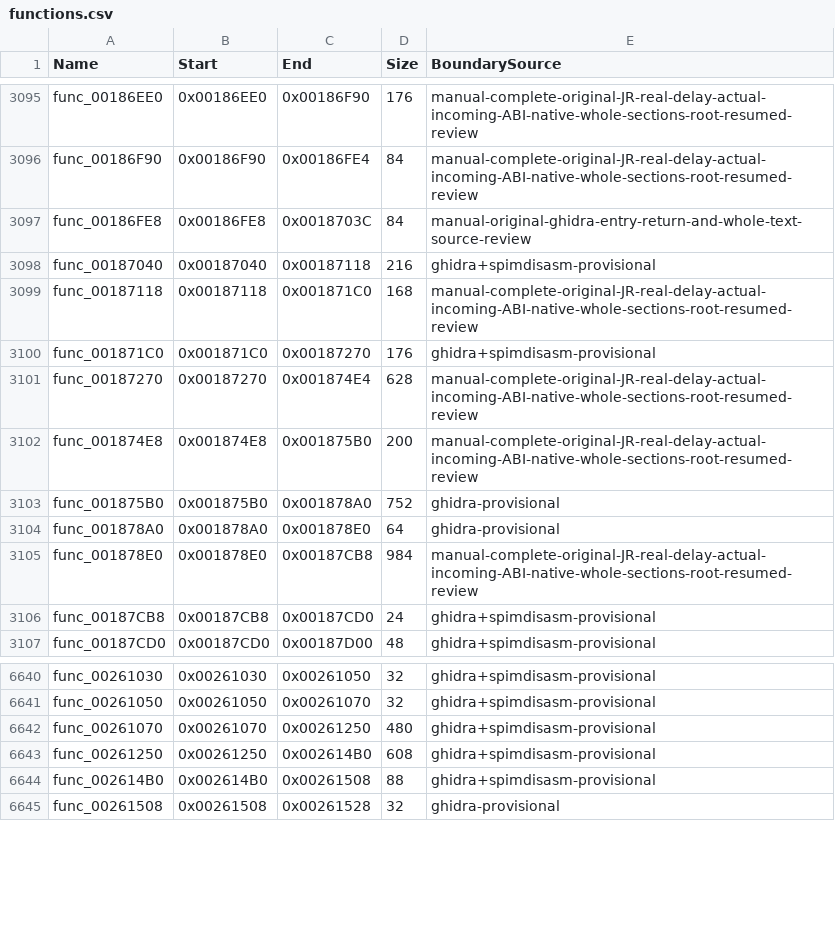
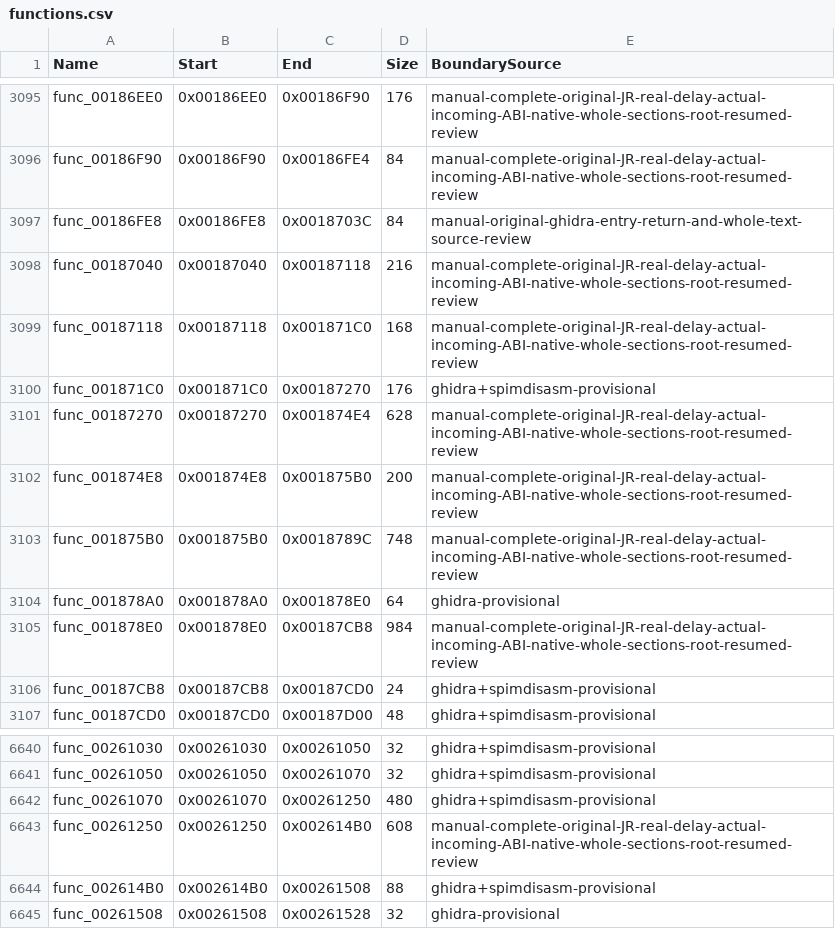
Before and after one commit to NaGaa95/sly3-decomp, a CSV file: config/functions.csv, drawn as a sheet; only a part is shown, gaps mark what is left out.

```diff
--- a/config/functions.csv
+++ b/config/functions.csv
@@ -3097,3 +3097,3 @@ func_00186F90,0x00186F90,0x00186FE4,84,manual-complete-original-JR-real-delay-ac
 func_00186FE8,0x00186FE8,0x0018703C,84,manual-original-ghidra-entry-return-and-whole-text-source-review
-func_00187040,0x00187040,0x00187118,216,ghidra+spimdisasm-provisional
+func_00187040,0x00187040,0x00187118,216,manual-complete-original-JR-real-delay-actual-incoming-ABI-native-whole-sections-root-resumed-review
 func_00187118,0x00187118,0x001871C0,168,manual-complete-original-JR-real-delay-actual-incoming-ABI-native-whole-sections-root-resumed-review
@@ -3102,3 +3102,3 @@ func_00187270,0x00187270,0x001874E4,628,manual-complete-original-JR-real-delay-a
 func_001874E8,0x001874E8,0x001875B0,200,manual-complete-original-JR-real-delay-actual-incoming-ABI-native-whole-sections-root-resumed-review
-func_001875B0,0x001875B0,0x001878A0,752,ghidra-provisional
+func_001875B0,0x001875B0,0x0018789C,748,manual-complete-original-JR-real-delay-actual-incoming-ABI-native-whole-sections-root-resumed-review
 func_001878A0,0x001878A0,0x001878E0,64,ghidra-provisional
@@ -6642,3 +6642,3 @@ func_00261050,0x00261050,0x00261070,32,ghidra+spimdisasm-provisional
 func_00261070,0x00261070,0x00261250,480,ghidra+spimdisasm-provisional
-func_00261250,0x00261250,0x002614B0,608,ghidra+spimdisasm-provisional
+func_00261250,0x00261250,0x002614B0,608,manual-complete-original-JR-real-delay-actual-incoming-ABI-native-whole-sections-root-resumed-review
 func_002614B0,0x002614B0,0x00261508,88,ghidra+spimdisasm-provisional
```
Also changed, not shown: config/function_overrides.csv, config/matched.csv, 5 other files.
